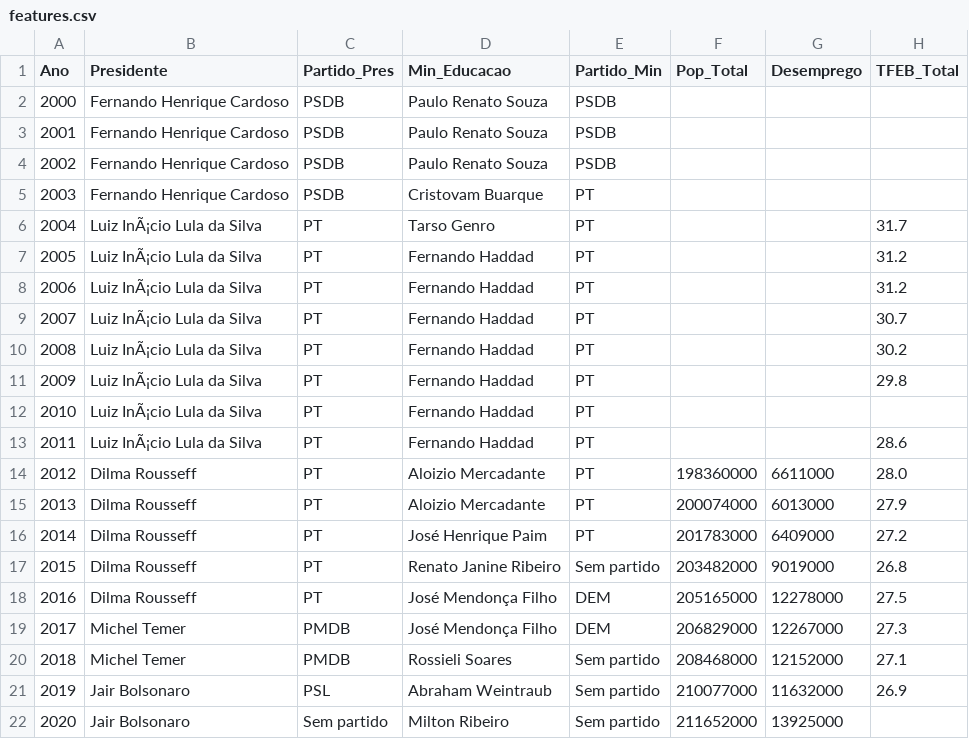
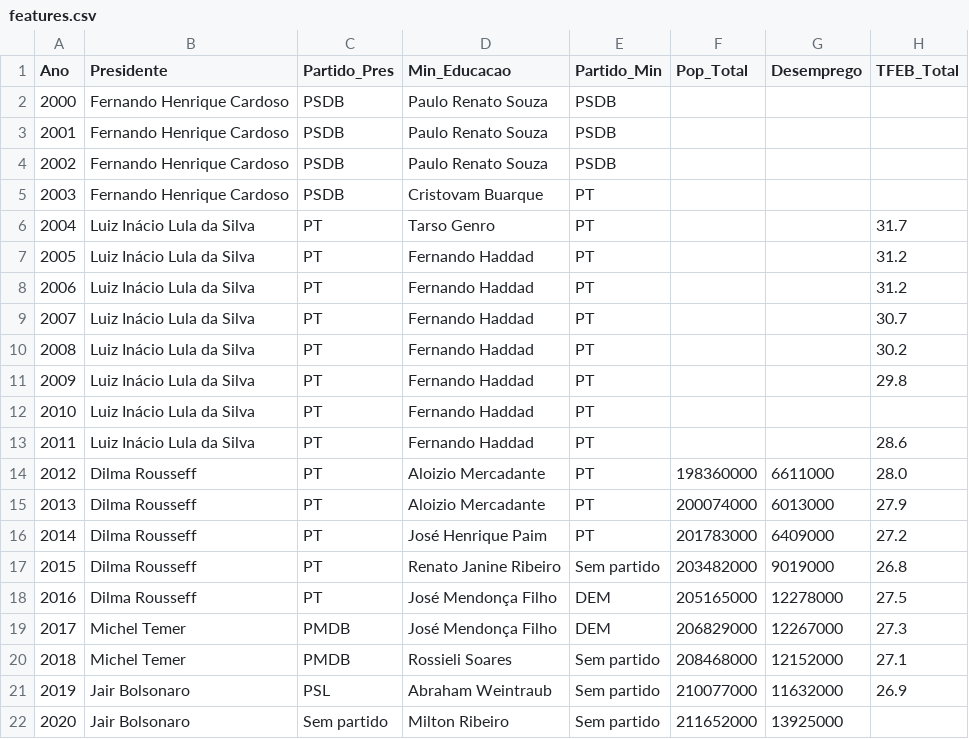
Before and after one commit to remmessias/mc886-final-project, a CSV file: features.csv, drawn as a sheet; only a part is shown; the diff names each change by its address in the sheet, - before the commit and + after, or states it on an @@ line.

```diff
--- a/features.csv
+++ b/features.csv
-B6:B13 (Presidente): Luiz InÃ¡cio Lula da Silva
+B6:B13 (Presidente): Luiz Inácio Lula da Silva
```
Also changed, not shown: 2 other files.
